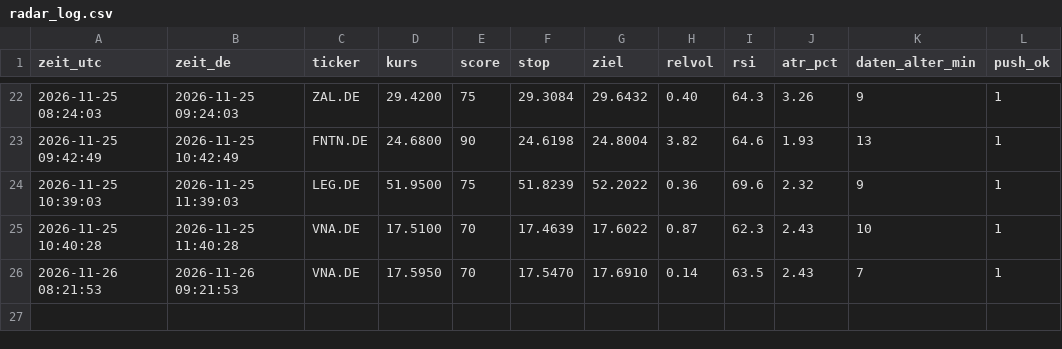
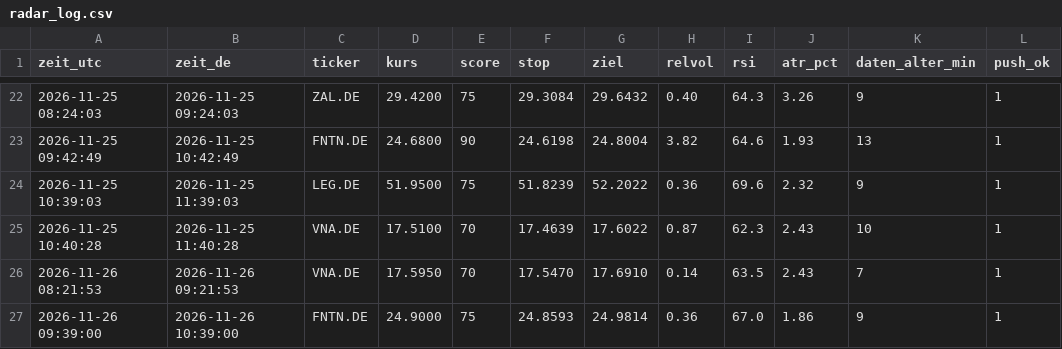
Before and after one commit to 431LM/Bot, a CSV file: radar_log.csv, drawn as a sheet; only a part is shown, gaps mark what is left out.

Commit message:
Radar-Protokoll

```diff
--- a/radar_log.csv
+++ b/radar_log.csv
@@ -26 +26,2 @@ zeit_utc,zeit_de,ticker,kurs,score,stop,ziel,relvol,rsi,atr_pct,daten_alter_min,
 2026-11-26 08:21:53,2026-11-26 09:21:53,VNA.DE,17.5950,70,17.5470,17.6910,0.14,63.5,2.43,7,1
+2026-11-26 09:39:00,2026-11-26 10:39:00,FNTN.DE,24.9000,75,24.8593,24.9814,0.36,67.0,1.86,9,1
```
Also changed, not shown: 1 other file.
